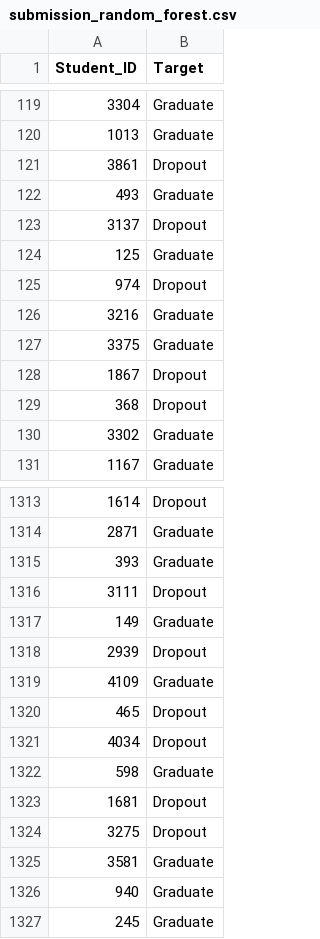
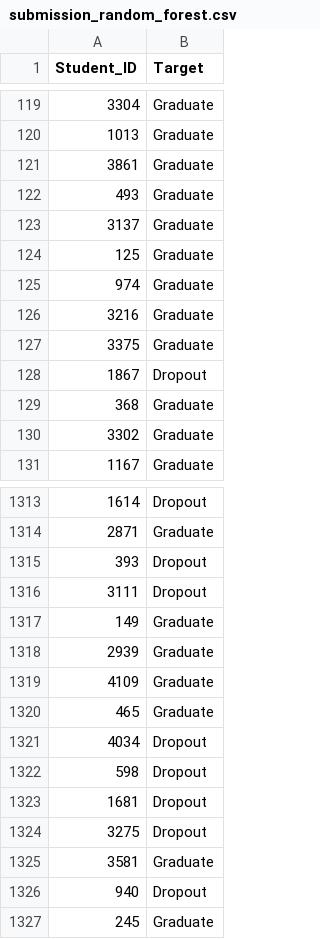
Before and after one commit to hamzhrdn/G6_AdvancedAI_Model, a CSV file: output/csv/submission_random_forest.csv, drawn as a sheet; only a part is shown, gaps mark what is left out; the diff covers the shown part only.

Commit message:
nyamain path submission

```diff
--- a/output/csv/submission_random_forest.csv
+++ b/output/csv/submission_random_forest.csv
@@ -120,7 +120,7 @@ Student_ID,Target
 1013,Graduate
-3861,Dropout
+3861,Graduate
 493,Graduate
-3137,Dropout
+3137,Graduate
 125,Graduate
-974,Dropout
+974,Graduate
 3216,Graduate
@@ -128,3 +128,3 @@ Student_ID,Target
 1867,Dropout
-368,Dropout
+368,Graduate
 3302,Graduate
@@ -1314,10 +1314,10 @@ Student_ID,Target
 2871,Graduate
-393,Graduate
+393,Dropout
 3111,Dropout
 149,Graduate
-2939,Dropout
+2939,Graduate
 4109,Graduate
-465,Dropout
+465,Graduate
 4034,Dropout
-598,Graduate
+598,Dropout
 1681,Dropout
@@ -1325,3 +1325,3 @@ Student_ID,Target
 3581,Graduate
-940,Graduate
+940,Dropout
 245,Graduate
```
Also changed, not shown: 74 edited cells elsewhere in this file, 11 other files.
